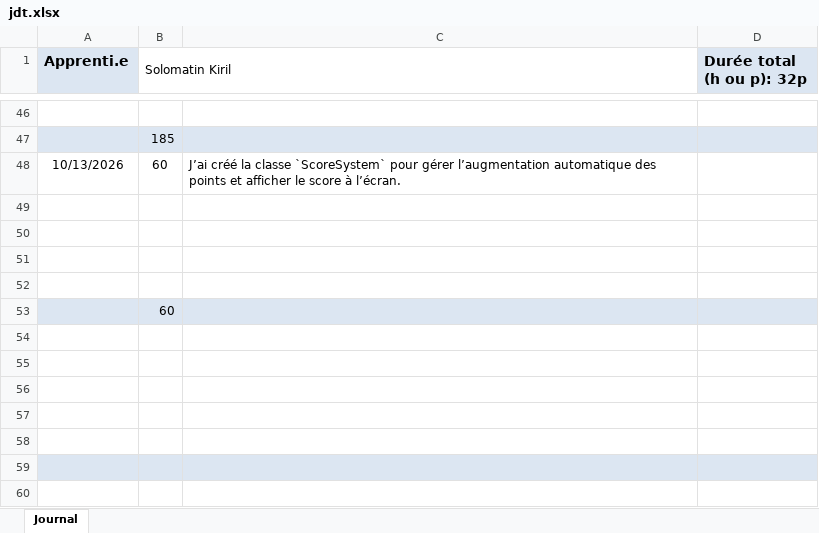
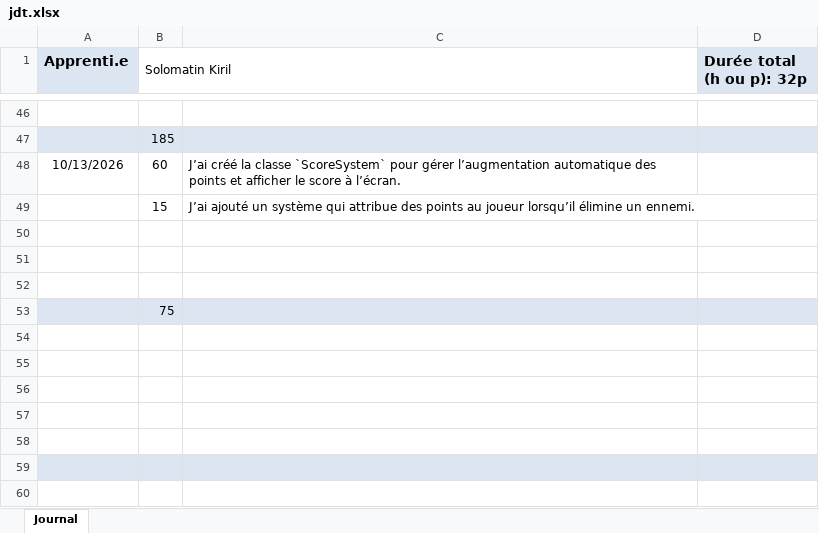
Before and after one commit to KirSolomatin/Shoot-em-UP-game, an Excel workbook: doc/jdt.xlsx, sheet Journal, drawn as a sheet; only a part is shown, gaps mark what is left out; values as stored, in another font and other column widths than the file's, no borders; removed rows and columns are numbered as before the commit, all else as after; the diff names each change by its address in the sheet, - before the commit and + after, or states it on an @@ line.

```diff
--- a/doc/jdt.xlsx (sheet Journal)
+++ b/doc/jdt.xlsx (sheet Journal)
+row 49:  | 15 | J’ai ajouté un système qui attribue des points au joueur lorsqu’il élimine un ennemi.
-row 52: (empty)
-B53 (Solomatin Kiril): 60
+B53 (Solomatin Kiril): 75
```
Also changed, not shown: 6 other files.
